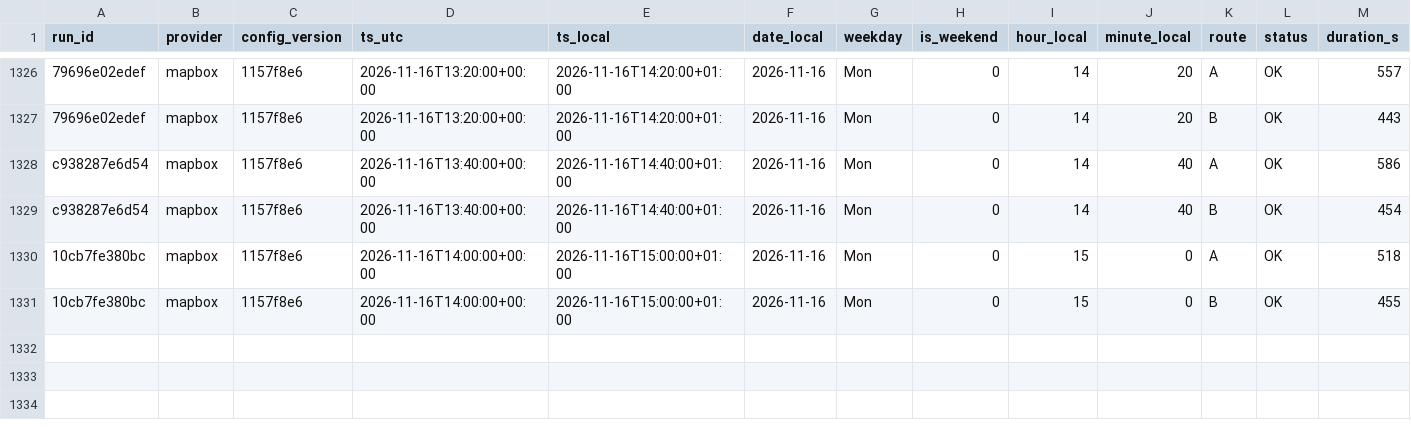
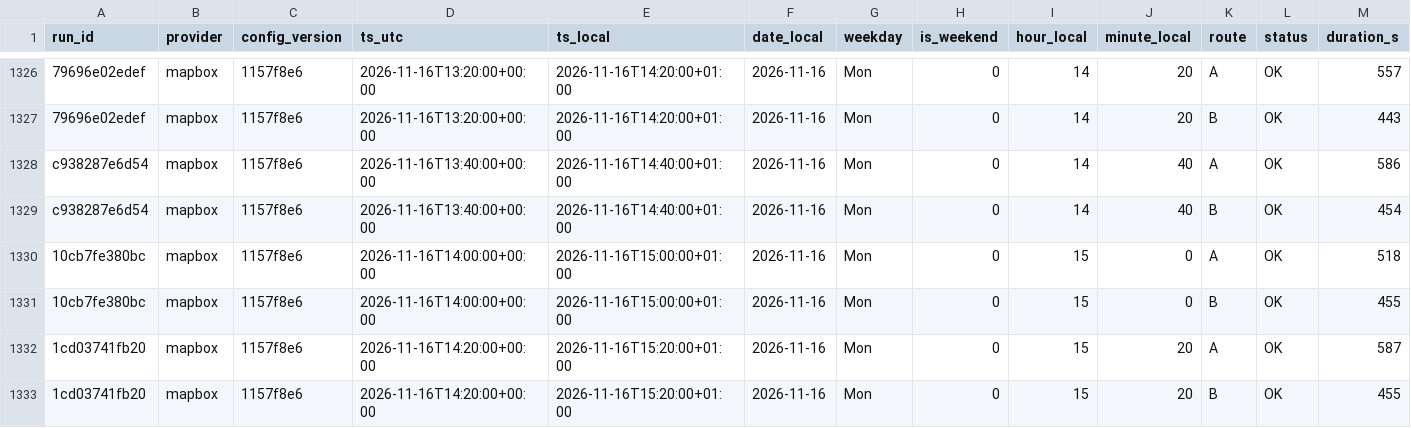
Before and after one commit to AngeloRules/route-data, a CSV file: data/observations.csv, drawn as a sheet; only a part is shown, gaps mark what is left out; rows hold the shown columns only; the diff names each change by its address in the sheet, - before the commit and + after, or states it on an @@ line.

Commit message:
Log travel times 2026-11-16T15:20+0100

```diff
--- a/data/observations.csv
+++ b/data/observations.csv
+row 1332: 1cd03741fb20 | mapbox | 1157f8e6 | 2026-11-16T14:20:00+00:00 | 2026-11-16T15:20:00+01:00 | 2026-11-16 | Mon | 0 | 15 | 20 | A | OK | 587
+row 1333: 1cd03741fb20 | mapbox | 1157f8e6 | 2026-11-16T14:20:00+00:00 | 2026-11-16T15:20:00+01:00 | 2026-11-16 | Mon | 0 | 15 | 20 | B | OK | 455
```
